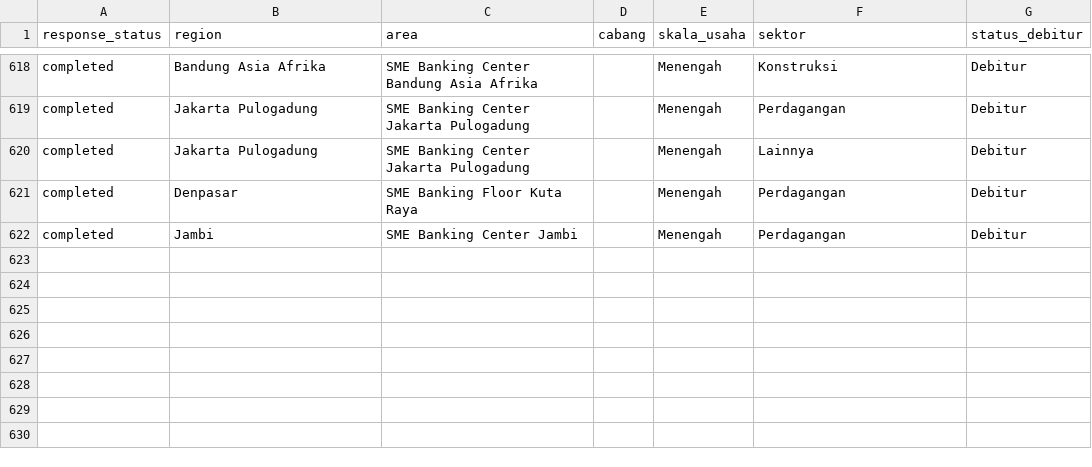
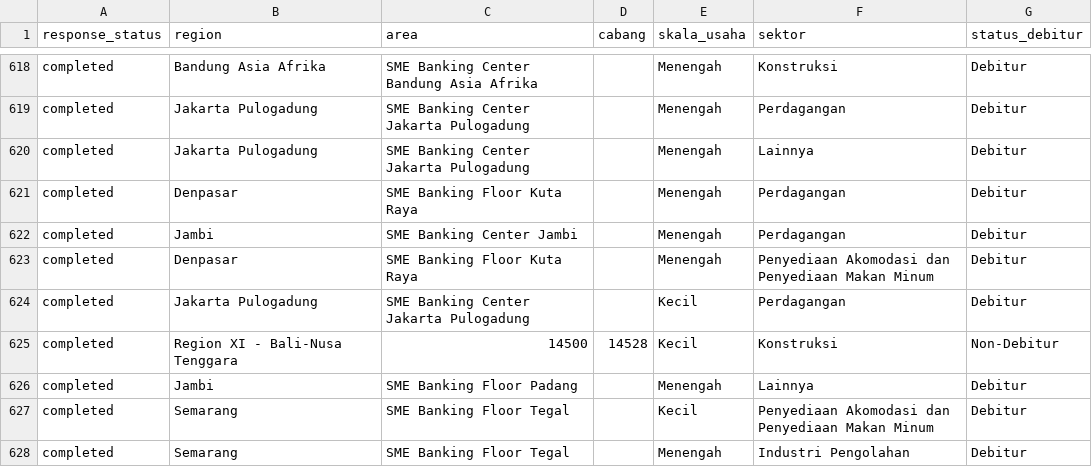
Before and after one commit to yehezkielgemini1/MBS-2026-Tracker, a CSV file: data/mbs_live_realization.csv, drawn as a sheet; only a part is shown, gaps mark what is left out.

Commit message:
Auto-refresh data 2026-06-22 12:00 WIB

```diff
--- a/data/mbs_live_realization.csv
+++ b/data/mbs_live_realization.csv
@@ -622 +622,7 @@ completed,Denpasar,SME Banking Floor Kuta Raya,,Menengah,Perdagangan,Debitur
 completed,Jambi,SME Banking Center Jambi,,Menengah,Perdagangan,Debitur
+completed,Denpasar,SME Banking Floor Kuta Raya,,Menengah,Penyediaan Akomodasi dan Penyediaan Makan Minum,Debitur
+completed,Jakarta Pulogadung,SME Banking Center Jakarta Pulogadung,,Kecil,Perdagangan,Debitur
+completed,Region XI   - Bali-Nusa Tenggara,14500,14528,Kecil,Konstruksi,Non-Debitur
+completed,Jambi,SME Banking Floor Padang,,Menengah,Lainnya,Debitur
+completed,Semarang,SME Banking Floor Tegal,,Kecil,Penyediaan Akomodasi dan Penyediaan Makan Minum,Debitur
+completed,Semarang,SME Banking Floor Tegal,,Menengah,Industri Pengolahan,Debitur
```
Also changed, not shown: 1 other file.
